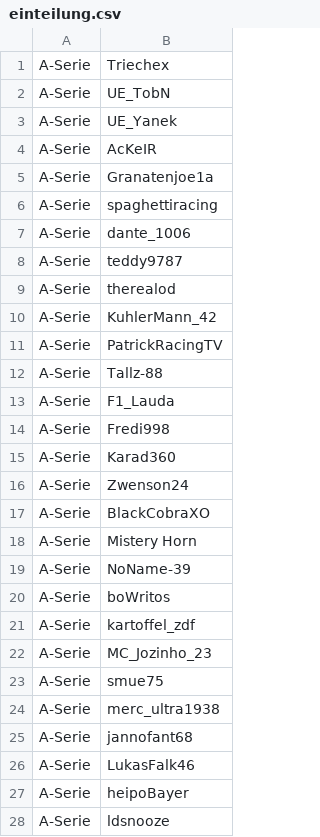
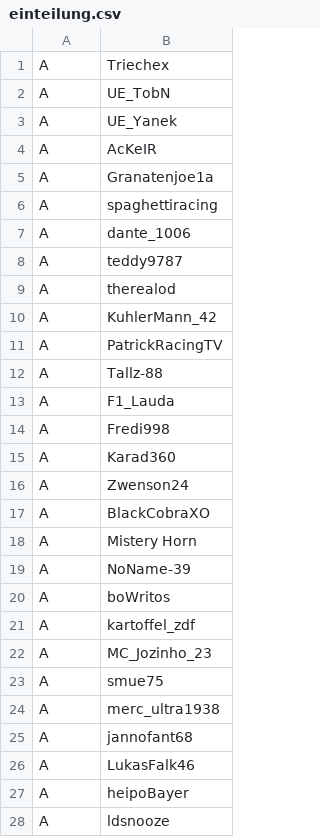
Before and after one commit to snipem/rrl_results, a CSV file: einteilung.csv, drawn as a sheet; only a part is shown; the diff covers the shown part only.

```diff
--- a/einteilung.csv
+++ b/einteilung.csv
@@ -1,28 +1,28 @@
-A-Serie,Triechex
-A-Serie,UE_TobN
-A-Serie,UE_Yanek
-A-Serie,AcKeIR
-A-Serie,Granatenjoe1a
-A-Serie,spaghettiracing
-A-Serie,dante_1006
-A-Serie,teddy9787
-A-Serie,therealod
-A-Serie,KuhlerMann_42
-A-Serie,PatrickRacingTV
-A-Serie,Tallz-88
-A-Serie,F1_Lauda
-A-Serie,Fredi998
-A-Serie,Karad360
-A-Serie,Zwenson24
-A-Serie,BlackCobraXO
-A-Serie,Mistery Horn
-A-Serie,NoName-39
-A-Serie,boWritos
-A-Serie,kartoffel_zdf
-A-Serie,MC_Jozinho_23
-A-Serie,smue75
-A-Serie,merc_ultra1938
-A-Serie,jannofant68
-A-Serie,LukasFalk46
-A-Serie,heipoBayer
-A-Serie,ldsnooze
+A,Triechex
+A,UE_TobN
+A,UE_Yanek
+A,AcKeIR
+A,Granatenjoe1a
+A,spaghettiracing
+A,dante_1006
+A,teddy9787
+A,therealod
+A,KuhlerMann_42
+A,PatrickRacingTV
+A,Tallz-88
+A,F1_Lauda
+A,Fredi998
+A,Karad360
+A,Zwenson24
+A,BlackCobraXO
+A,Mistery Horn
+A,NoName-39
+A,boWritos
+A,kartoffel_zdf
+A,MC_Jozinho_23
+A,smue75
+A,merc_ultra1938
+A,jannofant68
+A,LukasFalk46
+A,heipoBayer
+A,ldsnooze
```
Also changed, not shown: 41 edited cells elsewhere in this file, teams.csv, 3 other files.
